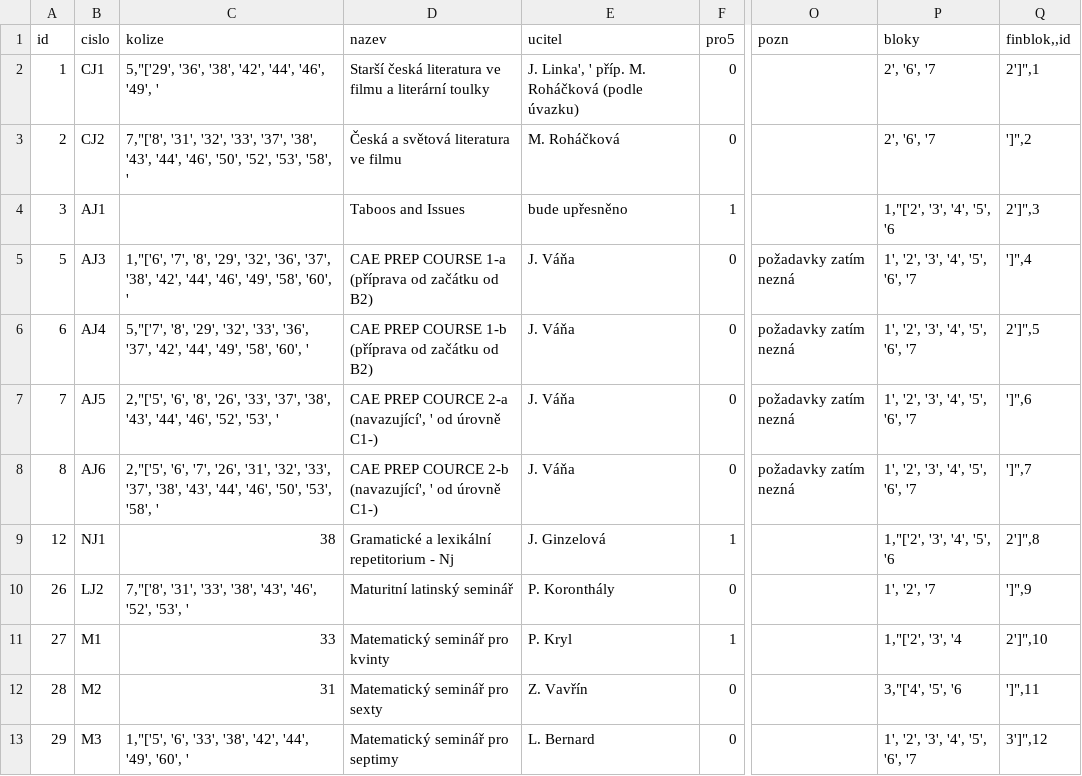
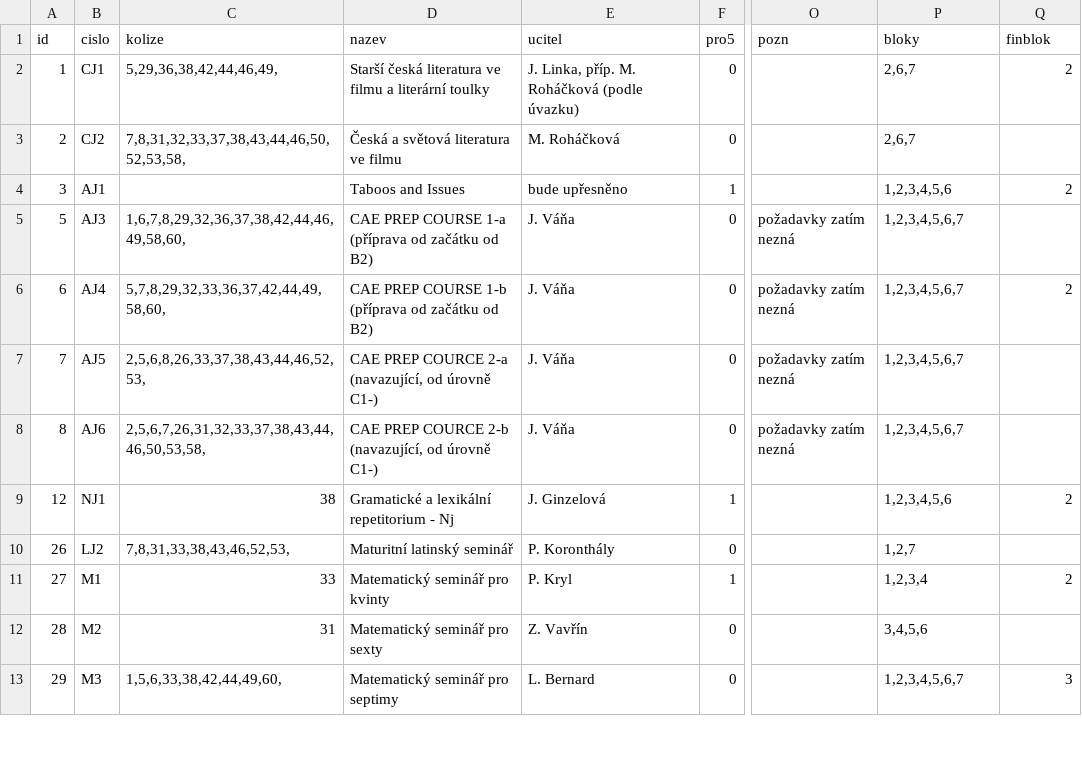
Before and after one commit to olgacinkova/rozvrh_seminaru, a CSV file: seminare_kolize.csv, drawn as a sheet; only a part is shown, gaps mark what is left out; the diff covers the shown part only; the diff names each change by its address in the sheet, - before the commit and + after, or states it on an @@ line.

Commit message:
zpatky vracene seminare kolize

```diff
--- a/seminare_kolize.csv
+++ b/seminare_kolize.csv
-Q1: finblok,,id
+Q1: finblok
-C2 (kolize): 5,"['29', '36', '38', '42', '44', '46', '49', '
+C2 (kolize): 5,29,36,38,42,44,46,49,
-E2 (ucitel): J. Linka', ' příp. M. Roháčková (podle úvazku)
+E2 (ucitel): J. Linka, příp. M. Roháčková (podle úvazku)
-P2:P3 (bloky): 2', '6', '7
+P2:P3 (bloky): 2,6,7
-Q2 (finblok): 2']",1
+Q2 (finblok): 2
-C3 (kolize): 7,"['8', '31', '32', '33', '37', '38', '43', '44', '46', '50', '52', '53', '58', '
+C3 (kolize): 7,8,31,32,33,37,38,43,44,46,50,52,53,58,
-Q3 (finblok): ']",2
+Q3 (finblok): (empty)
-P4 (bloky): 1,"['2', '3', '4', '5', '6
+P4 (bloky): 1,2,3,4,5,6
-Q4 (finblok): 2']",3
+Q4 (finblok): 2
-C5 (kolize): 1,"['6', '7', '8', '29', '32', '36', '37', '38', '42', '44', '46', '49', '58', '60', '
+C5 (kolize): 1,6,7,8,29,32,36,37,38,42,44,46,49,58,60,
-P5:P8 (bloky): 1', '2', '3', '4', '5', '6', '7
+P5:P8 (bloky): 1,2,3,4,5,6,7
-Q5 (finblok): ']",4
+Q5 (finblok): (empty)
-C6 (kolize): 5,"['7', '8', '29', '32', '33', '36', '37', '42', '44', '49', '58', '60', '
+C6 (kolize): 5,7,8,29,32,33,36,37,42,44,49,58,60,
-Q6 (finblok): 2']",5
+Q6 (finblok): 2
-C7 (kolize): 2,"['5', '6', '8', '26', '33', '37', '38', '43', '44', '46', '52', '53', '
+C7 (kolize): 2,5,6,8,26,33,37,38,43,44,46,52,53,
-D7 (nazev): …COURCE 2-a (navazující', ' od úrovně…
+D7 (nazev): …COURCE 2-a (navazující, od úrovně…
-Q7 (finblok): ']",6
+Q7 (finblok): (empty)
-C8 (kolize): 2,"['5', '6', '7', '26', '31', '32', '33', '37', '38', '43', '44', '46', '50', '53', '58', '
+C8 (kolize): 2,5,6,7,26,31,32,33,37,38,43,44,46,50,53,58,
-D8 (nazev): …COURCE 2-b (navazující', ' od úrovně…
+D8 (nazev): …COURCE 2-b (navazující, od úrovně…
-Q8 (finblok): ']",7
+Q8 (finblok): (empty)
-P9 (bloky): 1,"['2', '3', '4', '5', '6
+P9 (bloky): 1,2,3,4,5,6
-Q9 (finblok): 2']",8
+Q9 (finblok): 2
-C10 (kolize): 7,"['8', '31', '33', '38', '43', '46', '52', '53', '
+C10 (kolize): 7,8,31,33,38,43,46,52,53,
-P10 (bloky): 1', '2', '7
+P10 (bloky): 1,2,7
-Q10 (finblok): ']",9
+Q10 (finblok): (empty)
-P11 (bloky): 1,"['2', '3', '4
+P11 (bloky): 1,2,3,4
-Q11 (finblok): 2']",10
+Q11 (finblok): 2
-P12 (bloky): 3,"['4', '5', '6
+P12 (bloky): 3,4,5,6
-Q12 (finblok): ']",11
+Q12 (finblok): (empty)
-C13 (kolize): 1,"['5', '6', '33', '38', '42', '44', '49', '60', '
+C13 (kolize): 1,5,6,33,38,42,44,49,60,
-P13 (bloky): 1', '2', '3', '4', '5', '6', '7
+P13 (bloky): 1,2,3,4,5,6,7
-Q13 (finblok): 3']",12
+Q13 (finblok): 3
```
Also changed, not shown: 60 edited cells elsewhere in this file, 1 other file.
